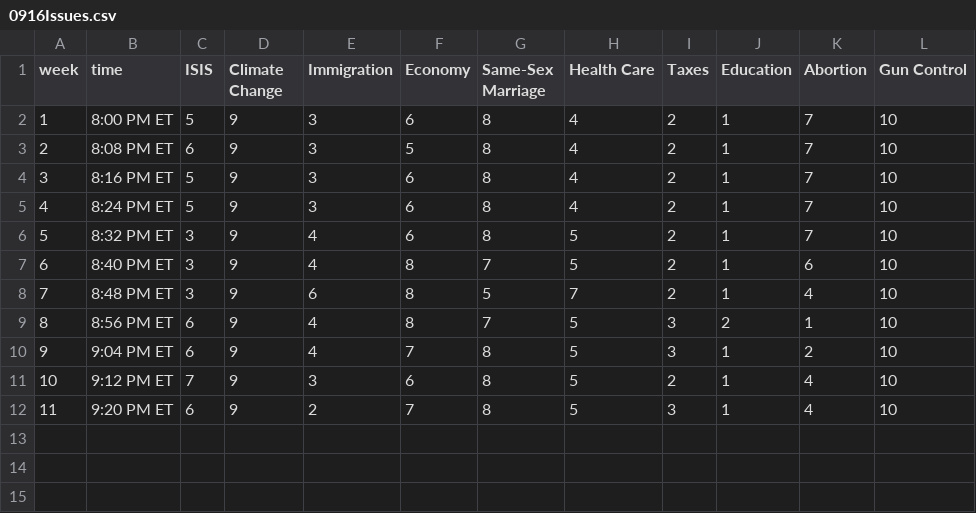
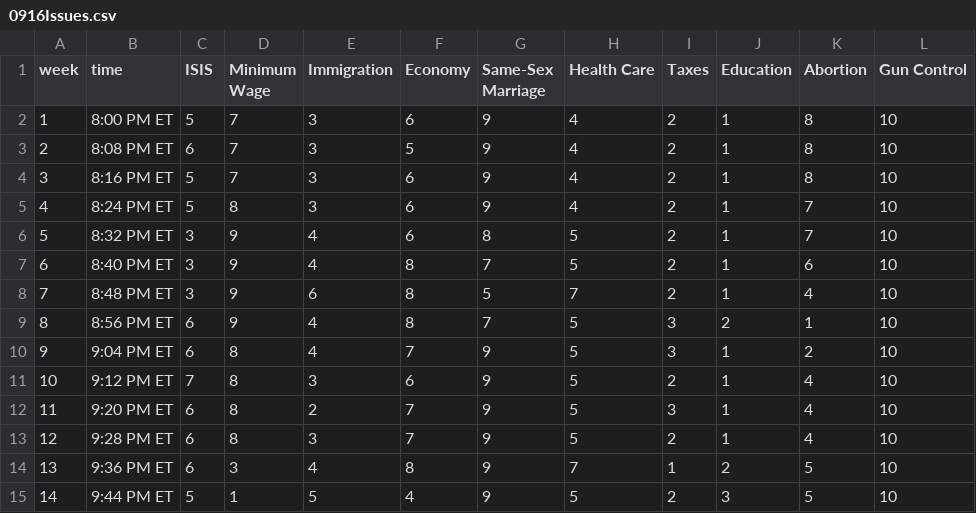
Before and after one commit to GoogleTrends/horserace, a CSV file: 0916Issues.csv, drawn as a sheet.

Commit message:
update

```diff
--- a/0916Issues.csv
+++ b/0916Issues.csv
@@ -1,6 +1,6 @@
-week,time,ISIS,Climate Change,Immigration,Economy,Same-Sex Marriage,Health Care,Taxes,Education,Abortion,Gun Control
-1,8:00 PM ET,5,9,3,6,8,4,2,1,7,10
-2,8:08 PM ET,6,9,3,5,8,4,2,1,7,10
-3,8:16 PM ET,5,9,3,6,8,4,2,1,7,10
-4,8:24 PM ET,5,9,3,6,8,4,2,1,7,10
+week,time,ISIS,Minimum Wage,Immigration,Economy,Same-Sex Marriage,Health Care,Taxes,Education,Abortion,Gun Control
+1,8:00 PM ET,5,7,3,6,9,4,2,1,8,10
+2,8:08 PM ET,6,7,3,5,9,4,2,1,8,10
+3,8:16 PM ET,5,7,3,6,9,4,2,1,8,10
+4,8:24 PM ET,5,8,3,6,9,4,2,1,7,10
 5,8:32 PM ET,3,9,4,6,8,5,2,1,7,10
@@ -9,4 +9,7 @@ week,time,ISIS,Climate Change,Immigration,Economy,Same-Sex Marriage,Health Care,
 8,8:56 PM ET,6,9,4,8,7,5,3,2,1,10
-9,9:04 PM ET,6,9,4,7,8,5,3,1,2,10
-10,9:12 PM ET,7,9,3,6,8,5,2,1,4,10
-11,9:20 PM ET,6,9,2,7,8,5,3,1,4,10
+9,9:04 PM ET,6,8,4,7,9,5,3,1,2,10
+10,9:12 PM ET,7,8,3,6,9,5,2,1,4,10
+11,9:20 PM ET,6,8,2,7,9,5,3,1,4,10
+12,9:28 PM ET,6,8,3,7,9,5,2,1,4,10
+13,9:36 PM ET,6,3,4,8,9,7,1,2,5,10
+14,9:44 PM ET,5,1,5,4,9,5,2,3,5,10
```
